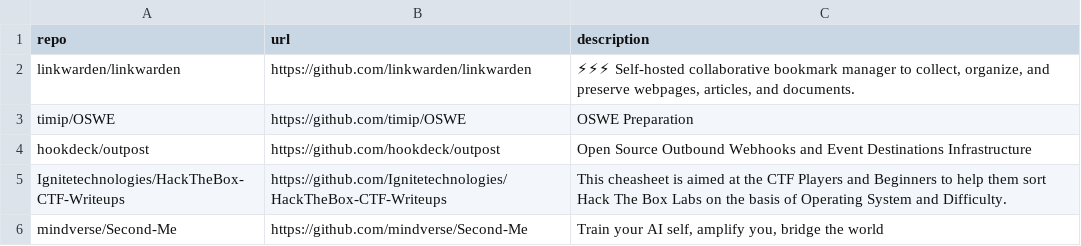
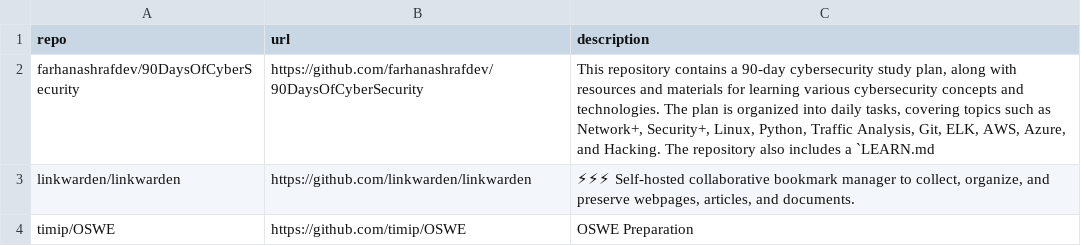
Before and after one commit to Genzer/starred-github-repos, a CSV file: Genzer.starred.csv, drawn as a sheet; only a part is shown; the shorter side is filled out with more unchanged rows; the diff names each change by its address in the sheet, - before the commit and + after, or states it on an @@ line.

```diff
--- a/Genzer.starred.csv
+++ b/Genzer.starred.csv
+row 2: farhanashrafdev/90DaysOfCyberSecurity | https://github.com/farhanashrafdev/90DaysOfCyberSecurity | This repository contains a 90-day cybersecurity study plan, along with resources and materials for learning various cybersecurity concepts and technologies. The plan is organized into daily tasks, covering topics such as Network+, Security+, Linux, Python, Traffic Analysis, Git, ELK, AWS, Azure, and Hacking. The repository also includes a `LEARN.md
```
